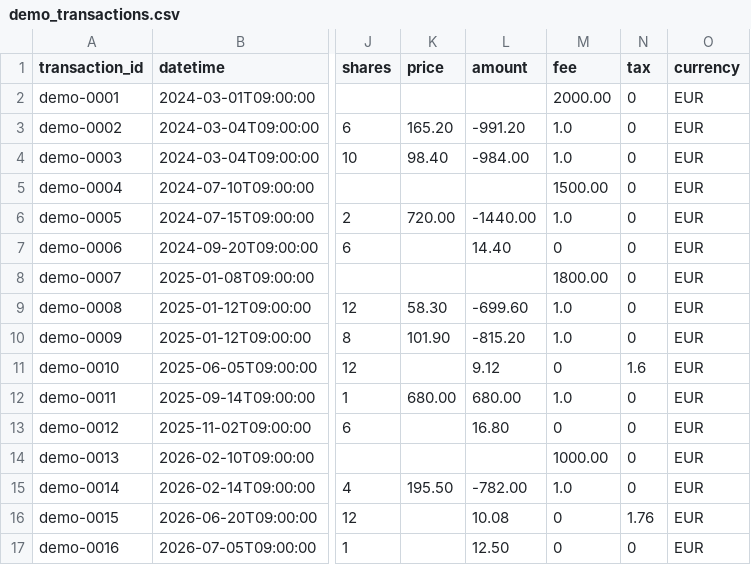
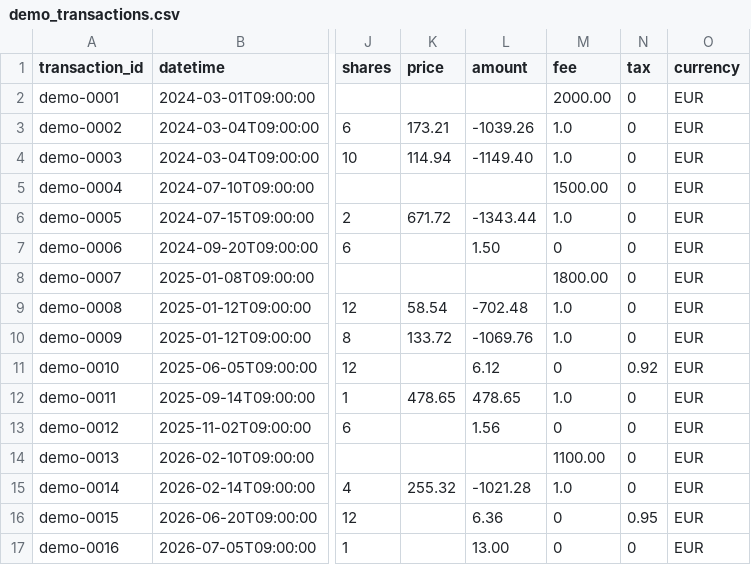
Before and after one commit to Aurelien-Choron/portfolio-dashboard, a CSV file: demo/data/trade_republic/demo_transactions.csv, drawn as a sheet; only a part is shown, gaps mark what is left out; the diff names each change by its address in the sheet, - before the commit and + after, or states it on an @@ line.

Commit message:
Fix unrealistic demo returns: anchor prices to real historical data
The demo World ETF (Amundi MSCI World, ticker CW8.PA) was showing +25%/month
average return -- because its fake purchase price (~68-91 EUR) was invented
without checking it against the real ticker it maps to, which actually trades
around 470-690 EUR over that period. yfinance fetches the real live price for
that ticker, so the gap produced a fabricated ~10x paper gain.

Regenerated every demo buy/sell price in scripts/generate_demo_data.py from
real historical closing prices pulled from yfinance for each transaction date
(CW8.PA, SAN.PA, AAPL, MC.PA, VWCE.DE, KO), instead of invented numbers.
Verified per-asset returns are now realistic (max ~1.2%/month, LVMH correctly
shows a real ~-33% loss reflecting the actual 2024-2025 luxury downturn).

```diff
--- a/demo/data/trade_republic/demo_transactions.csv
+++ b/demo/data/trade_republic/demo_transactions.csv
-K3 (price): 165.20
+K3 (price): 173.21
-L3 (amount): -991.20
+L3 (amount): -1039.26
-K4 (price): 98.40
+K4 (price): 114.94
-L4 (amount): -984.00
+L4 (amount): -1149.40
-K6 (price): 720.00
+K6 (price): 671.72
-L6 (amount): -1440.00
+L6 (amount): -1343.44
-L7 (amount): 14.40
+L7 (amount): 1.50
-K9 (price): 58.30
+K9 (price): 58.54
-L9 (amount): -699.60
+L9 (amount): -702.48
-K10 (price): 101.90
+K10 (price): 133.72
-L10 (amount): -815.20
+L10 (amount): -1069.76
-L11 (amount): 9.12
+L11 (amount): 6.12
-N11 (tax): 1.6
+N11 (tax): 0.92
-K12 (price): 680.00
+K12 (price): 478.65
-L12 (amount): 680.00
+L12 (amount): 478.65
-L13 (amount): 16.80
+L13 (amount): 1.56
-M14 (fee): 1000.00
+M14 (fee): 1100.00
-K15 (price): 195.50
+K15 (price): 255.32
-L15 (amount): -782.00
+L15 (amount): -1021.28
-L16 (amount): 10.08
+L16 (amount): 6.36
-N16 (tax): 1.76
+N16 (tax): 0.95
-L17 (amount): 12.50
+L17 (amount): 13.00
```
Also changed, not shown: demo/data/fortuneo/demo_historique_operations.csv, 1 other file.
